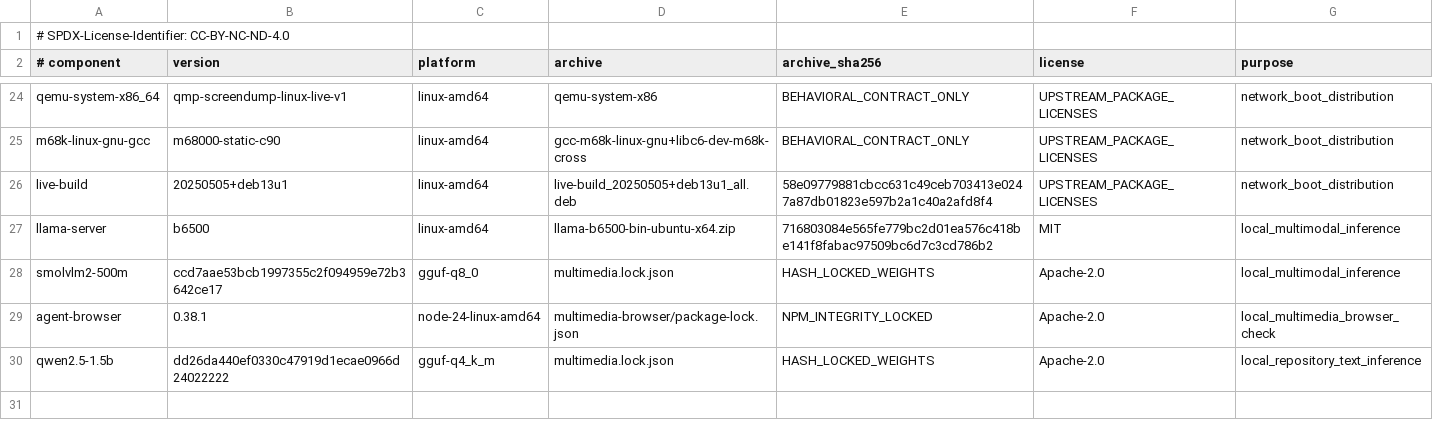
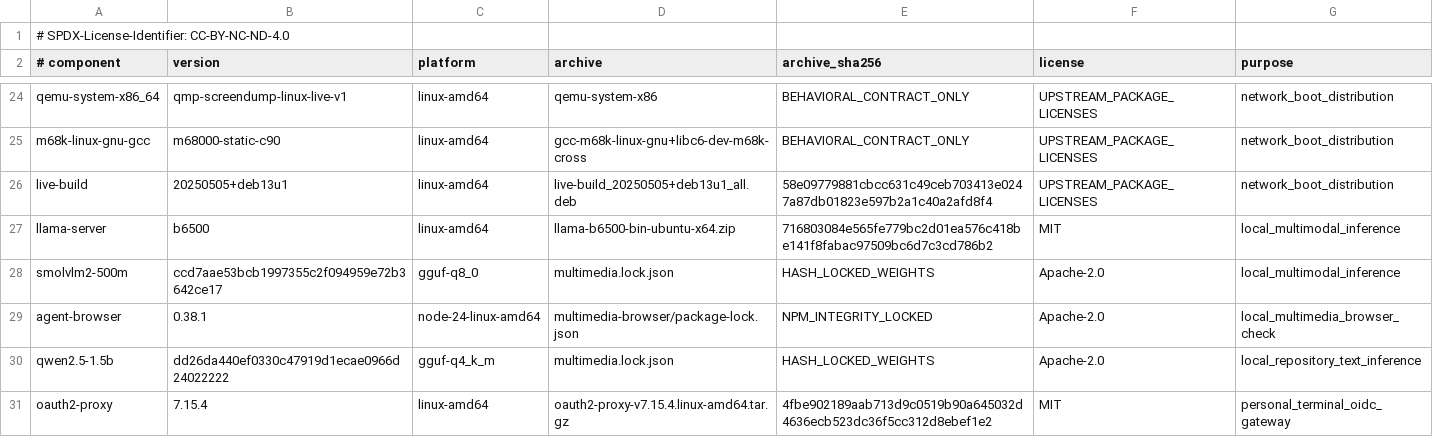
Before and after one commit to Goldkelch/qik-vrt, a TSV file: runtime/toolchains/TOOLCHAIN.lock.tsv, drawn as a sheet; only a part is shown, gaps mark what is left out.

Commit message:
feat: add pinned personal-terminal OIDC SSO gateway
Reuse existing noVNC and verified runtime cache. Require explicit private OIDC/TLS settings, PKCE S256, nonce, verified allowlist and loopback-only ingress. Keep enrollment and biometric evidence pending.

Align browser checks with the bounded model-call budget and release the model slot before response I/O.

Human-Contribution: Ingolf Lohmann (feature request and SSO priority)
AI-Contribution: OpenAI Codex (implementation and verification)
Work-Unit: REPOSITORY_GROUNDED_CONVERSATION_20260920_V1
Owner-Acceptance: PENDING
Effect-Ack-Done: false

```diff
--- a/runtime/toolchains/TOOLCHAIN.lock.tsv
+++ b/runtime/toolchains/TOOLCHAIN.lock.tsv
@@ -30 +30,2 @@ agent-browser	0.38.1	node-24-linux-amd64	multimedia-browser/package-lock.json	NP
 qwen2.5-1.5b	dd26da440ef0330c47919d1ecae0966d24022222	gguf-q4_k_m	multimedia.lock.json	HASH_LOCKED_WEIGHTS	Apache-2.0	local_repository_text_inference
+oauth2-proxy	7.15.4	linux-amd64	oauth2-proxy-v7.15.4.linux-amd64.tar.gz	4fbe902189aab713d9c0519b90a645032d4636ecb523dc36f5cc312d8ebef1e2	MIT	personal_terminal_oidc_gateway
```
Also changed, not shown: 20 other files.
